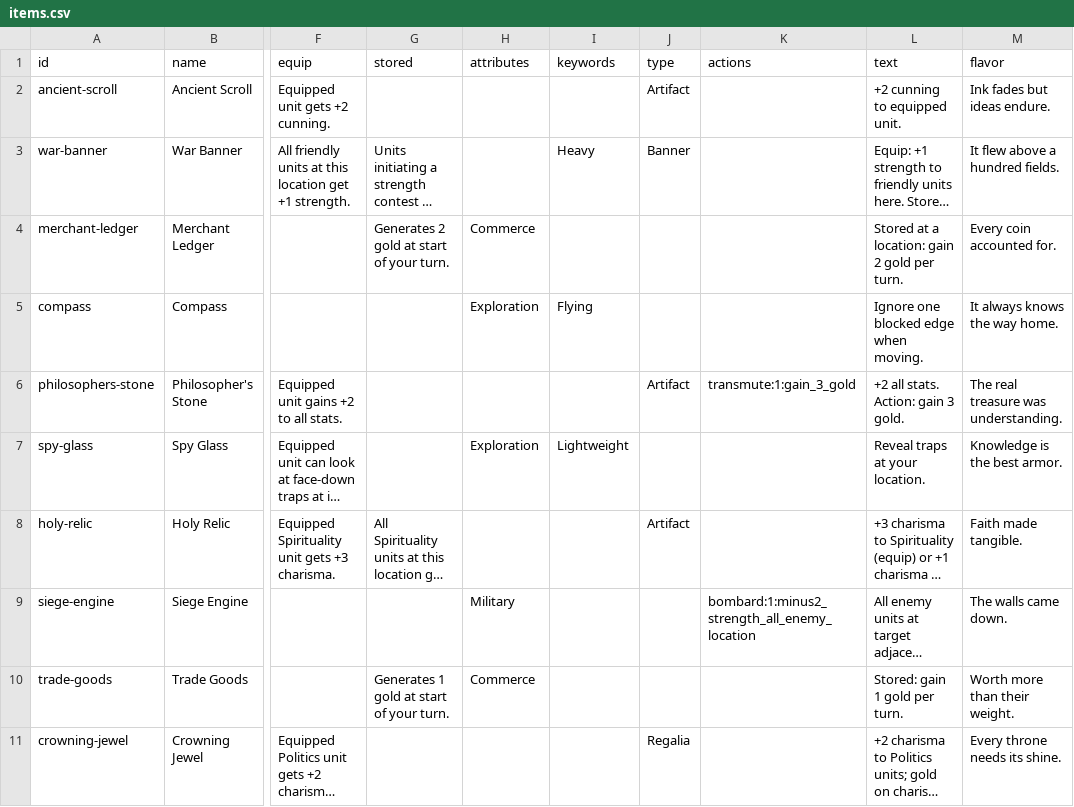
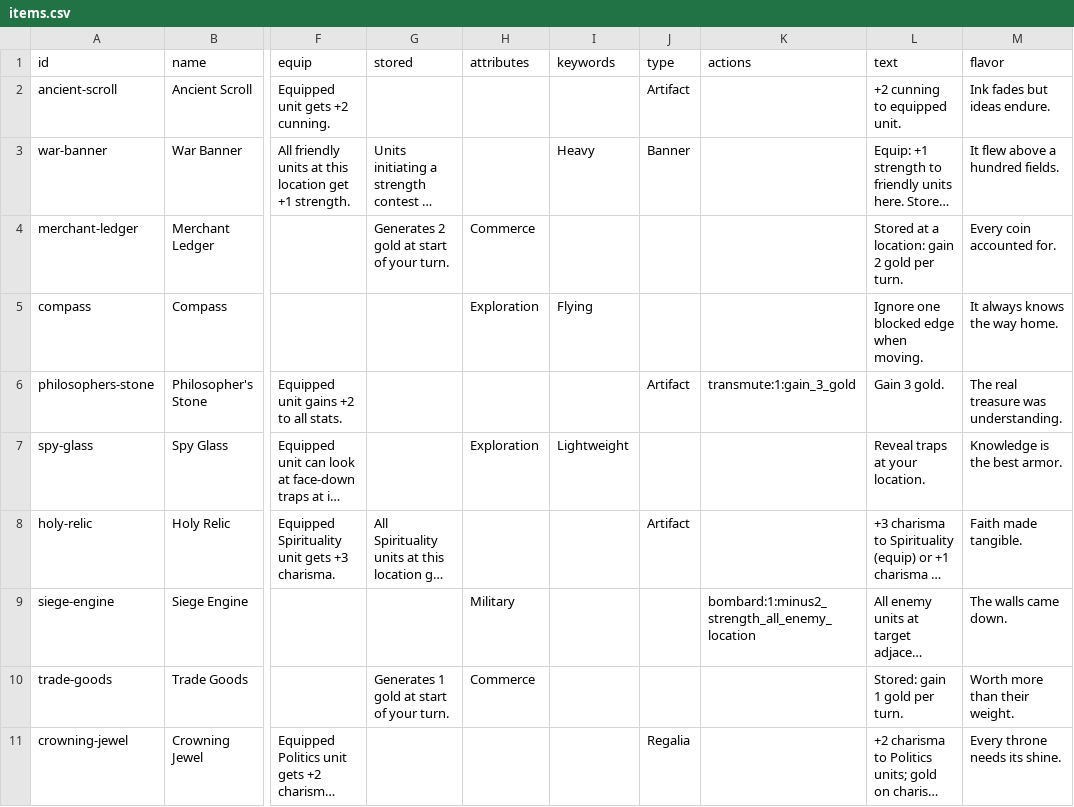
Before and after one commit to lalli-oni/cards, a CSV file: library/sets/alpha-1/items.csv, drawn as a sheet; only a part is shown, gaps mark what is left out; long unchanged cells end in …; the diff names each change by its address in the sheet, - before the commit and + after, or states it on an @@ line.

```diff
--- a/library/sets/alpha-1/items.csv
+++ b/library/sets/alpha-1/items.csv
-L6 (text): +2 all stats. Action: gain 3 gold.
+L6 (text): Gain 3 gold.
```
Also changed, not shown: 2 other files.
